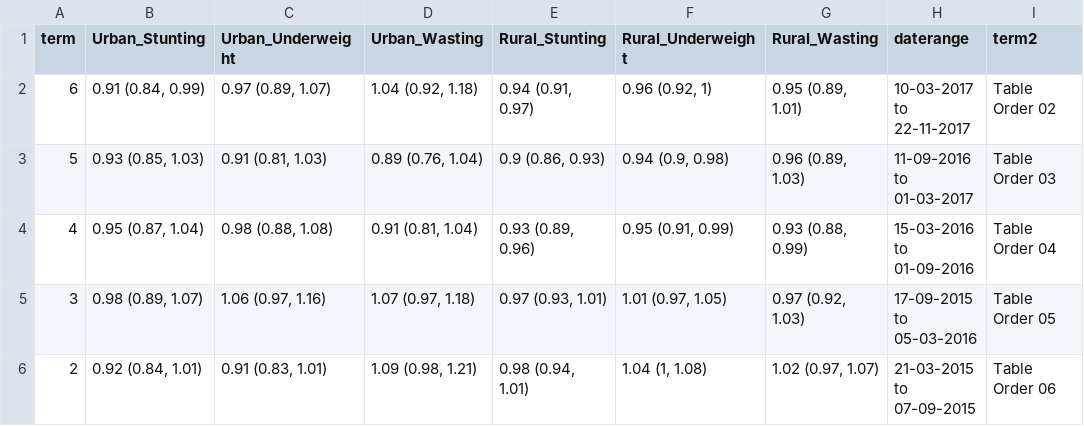
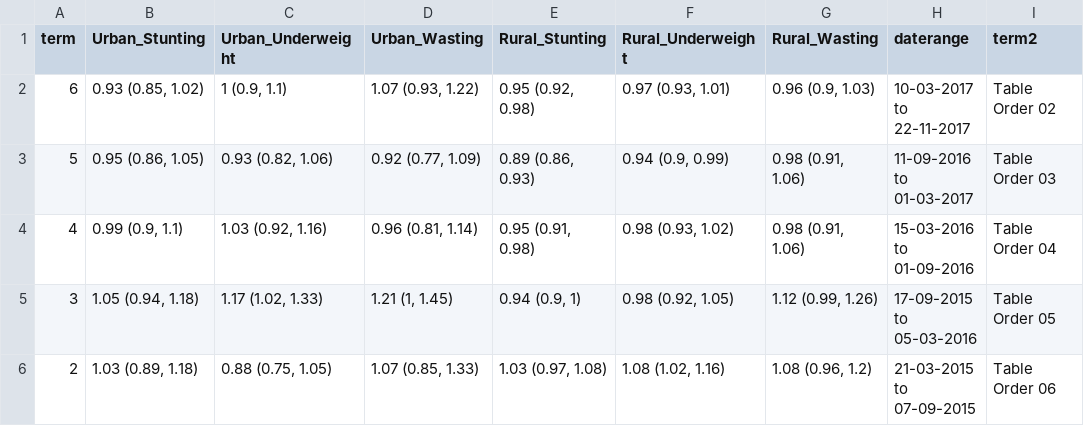
Before and after one commit to jvargh7/nfhs_lockdown, a CSV file: paper/nlse_coefficients.csv, drawn as a sheet; only a part is shown; the diff covers the shown part only.

```diff
--- a/paper/nlse_coefficients.csv
+++ b/paper/nlse_coefficients.csv
@@ -1,6 +1,6 @@
 term,Urban_Stunting,Urban_Underweight,Urban_Wasting,Rural_Stunting,Rural_Underweight,Rural_Wasting,daterange,term2
-6,"0.91 (0.84, 0.99)","0.97 (0.89, 1.07)","1.04 (0.92, 1.18)","0.94 (0.91, 0.97)","0.96 (0.92, 1)","0.95 (0.89, 1.01)",10-03-2017 to 22-11-2017,Table Order 02
-5,"0.93 (0.85, 1.03)","0.91 (0.81, 1.03)","0.89 (0.76, 1.04)","0.9 (0.86, 0.93)","0.94 (0.9, 0.98)","0.96 (0.89, 1.03)",11-09-2016 to 01-03-2017,Table Order 03
-4,"0.95 (0.87, 1.04)","0.98 (0.88, 1.08)","0.91 (0.81, 1.04)","0.93 (0.89, 0.96)","0.95 (0.91, 0.99)","0.93 (0.88, 0.99)",15-03-2016 to 01-09-2016,Table Order 04
-3,"0.98 (0.89, 1.07)","1.06 (0.97, 1.16)","1.07 (0.97, 1.18)","0.97 (0.93, 1.01)","1.01 (0.97, 1.05)","0.97 (0.92, 1.03)",17-09-2015 to 05-03-2016,Table Order 05
-2,"0.92 (0.84, 1.01)","0.91 (0.83, 1.01)","1.09 (0.98, 1.21)","0.98 (0.94, 1.01)","1.04 (1, 1.08)","1.02 (0.97, 1.07)",21-03-2015 to 07-09-2015,Table Order 06
+6,"0.93 (0.85, 1.02)","1 (0.9, 1.1)","1.07 (0.93, 1.22)","0.95 (0.92, 0.98)","0.97 (0.93, 1.01)","0.96 (0.9, 1.03)",10-03-2017 to 22-11-2017,Table Order 02
+5,"0.95 (0.86, 1.05)","0.93 (0.82, 1.06)","0.92 (0.77, 1.09)","0.89 (0.86, 0.93)","0.94 (0.9, 0.99)","0.98 (0.91, 1.06)",11-09-2016 to 01-03-2017,Table Order 03
+4,"0.99 (0.9, 1.1)","1.03 (0.92, 1.16)","0.96 (0.81, 1.14)","0.95 (0.91, 0.98)","0.98 (0.93, 1.02)","0.98 (0.91, 1.06)",15-03-2016 to 01-09-2016,Table Order 04
+3,"1.05 (0.94, 1.18)","1.17 (1.02, 1.33)","1.21 (1, 1.45)","0.94 (0.9, 1)","0.98 (0.92, 1.05)","1.12 (0.99, 1.26)",17-09-2015 to 05-03-2016,Table Order 05
+2,"1.03 (0.89, 1.18)","0.88 (0.75, 1.05)","1.07 (0.85, 1.33)","1.03 (0.97, 1.08)","1.08 (1.02, 1.16)","1.08 (0.96, 1.2)",21-03-2015 to 07-09-2015,Table Order 06
```
Also changed, not shown: 46 edited cells elsewhere in this file, sensitivity 120d/nlse01r_summary poisson regression rural.csv, sensitivity 120d/nlse01u_summary poisson regression urban.csv, 24 other files.
